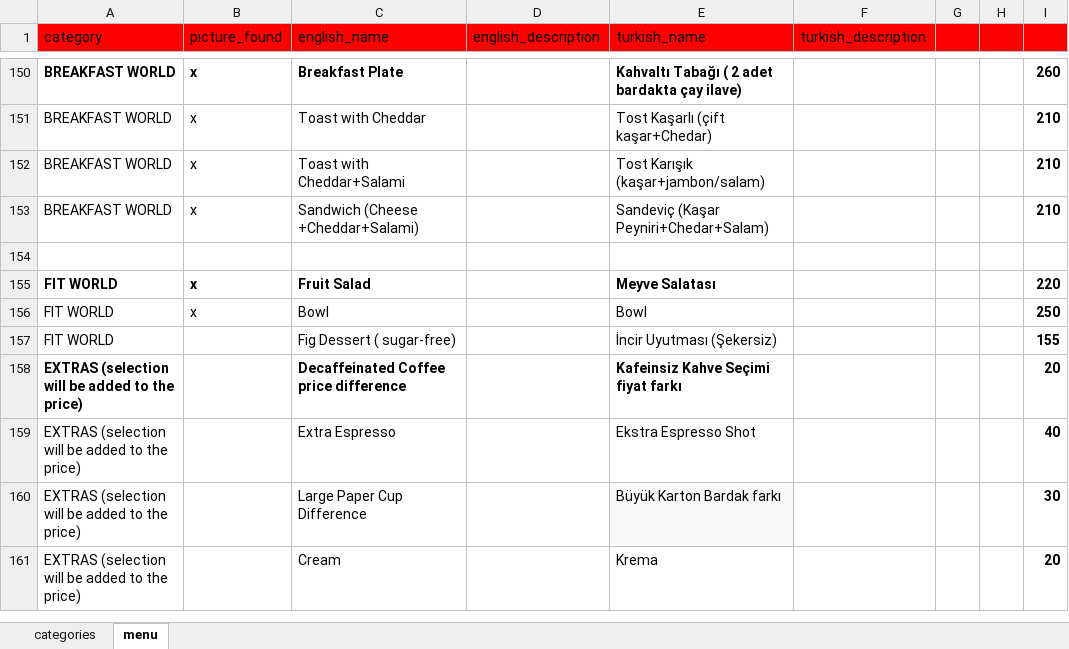
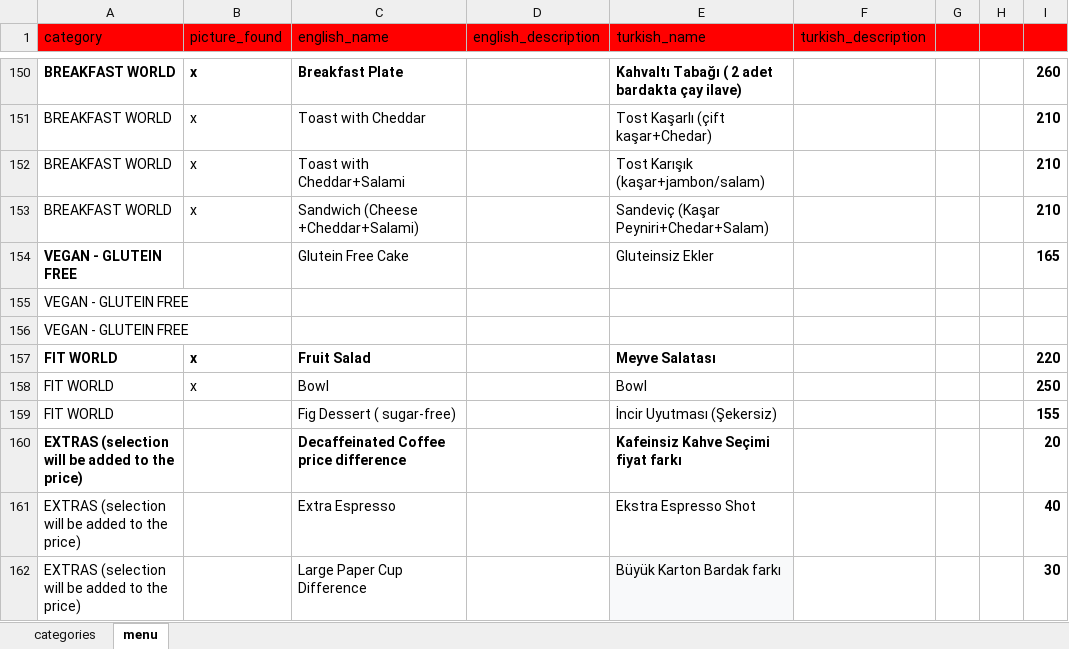
Before and after one commit to NekirTech/benefi, an Excel workbook: helper_skripts/menu_converter/google_menu.xlsx, sheet menu, drawn as a sheet; only a part is shown, gaps mark what is left out; the shorter side is filled out with more unchanged rows; values as stored, in another font and other column widths than the file's, no borders; charts and pictures not drawn; the diff names each change by its address in the sheet, - before the commit and + after, or states it on an @@ line.

Commit message:
pipeline

```diff
--- a/helper_skripts/menu_converter/google_menu.xlsx (sheet menu)
+++ b/helper_skripts/menu_converter/google_menu.xlsx (sheet menu)
-row 154: (empty)
+row 154: VEGAN - GLUTEIN FREE |  | Glutein Free Cake |  | Gluteinsiz Ekler |  |  |  | 165
+row 155: VEGAN - GLUTEIN FREE
+row 156: VEGAN - GLUTEIN FREE
```
